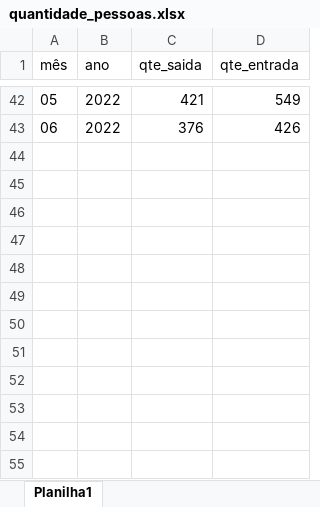
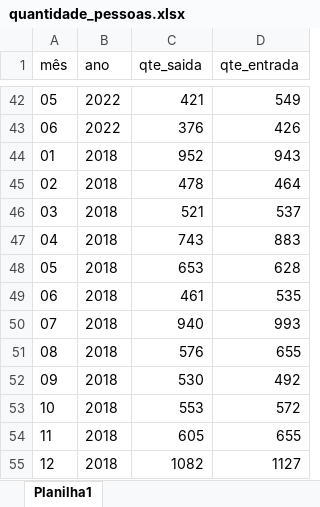
Before and after one commit to Mkazuhikovakassugui/unidade, an Excel workbook: data-raw/quantidade_pessoas.xlsx, sheet Planilha1, drawn as a sheet; only a part is shown, gaps mark what is left out; values as stored, in another font and other column widths than the file's, no borders; the diff names each change by its address in the sheet, - before the commit and + after, or states it on an @@ line.

Commit message:
criado os graficos qtde_veiculos, qtde_veiculos_carga, qtde_pessoas e corrigido as notas de rodapé das imagens e figuras.

```diff
--- a/data-raw/quantidade_pessoas.xlsx (sheet Planilha1)
+++ b/data-raw/quantidade_pessoas.xlsx (sheet Planilha1)
+row 44: 01 | 2018 | 952 | 943
+row 45: 02 | 2018 | 478 | 464
+row 46: 03 | 2018 | 521 | 537
+row 47: 04 | 2018 | 743 | 883
+row 48: 05 | 2018 | 653 | 628
+row 49: 06 | 2018 | 461 | 535
+row 50: 07 | 2018 | 940 | 993
+row 51: 08 | 2018 | 576 | 655
+row 52: 09 | 2018 | 530 | 492
+row 53: 10 | 2018 | 553 | 572
+row 54: 11 | 2018 | 605 | 655
+row 55: 12 | 2018 | 1082 | 1127
```
Also changed, not shown: data-raw/quantidade_veiculos.xlsx, 9 other files.
